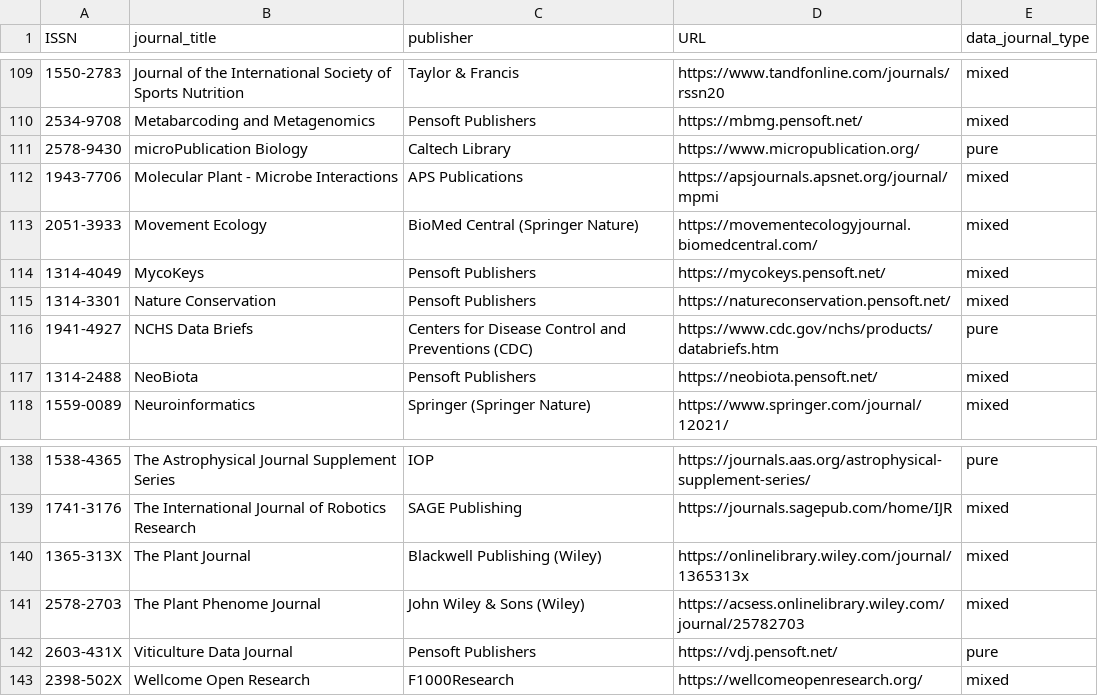
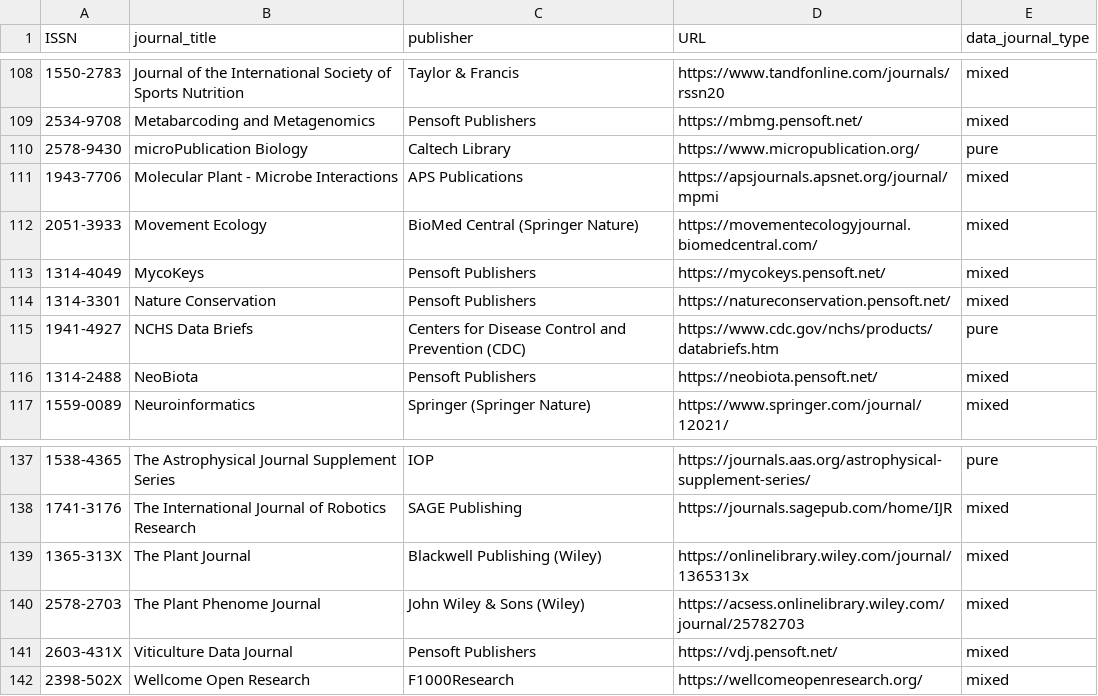
Before and after one commit to tsmdt/data-journals, a CSV file: data_journals_characteristics.csv, drawn as a sheet; only a part is shown, gaps mark what is left out; the diff covers the shown part only.

```diff
--- a/data_journals_characteristics.csv
+++ b/data_journals_characteristics.csv
@@ -115,3 +114,3 @@ ISSN,journal_title,publisher,URL,data_journal_type
 1314-3301,Nature Conservation,Pensoft Publishers,https://natureconservation.pensoft.net/,mixed
-1941-4927,NCHS Data Briefs,Centers for Disease Control and Preventions (CDC),https://www.cdc.gov/nchs/products/databriefs.htm,pure
+1941-4927,NCHS Data Briefs,Centers for Disease Control and Prevention (CDC),https://www.cdc.gov/nchs/products/databriefs.htm,pure
 1314-2488,NeoBiota,Pensoft Publishers,https://neobiota.pensoft.net/,mixed
@@ -141,3 +140,3 @@ ISSN,journal_title,publisher,URL,data_journal_type
 2578-2703,The Plant Phenome Journal,John Wiley & Sons (Wiley),https://acsess.onlinelibrary.wiley.com/journal/25782703,mixed
-2603-431X,Viticulture Data Journal,Pensoft Publishers,https://vdj.pensoft.net/,pure
+2603-431X,Viticulture Data Journal,Pensoft Publishers,https://vdj.pensoft.net/,mixed
 2398-502X,Wellcome Open Research,F1000Research,https://wellcomeopenresearch.org/,mixed
```
Also changed, not shown: 1 removed row and 6 edited cells elsewhere in this file.
